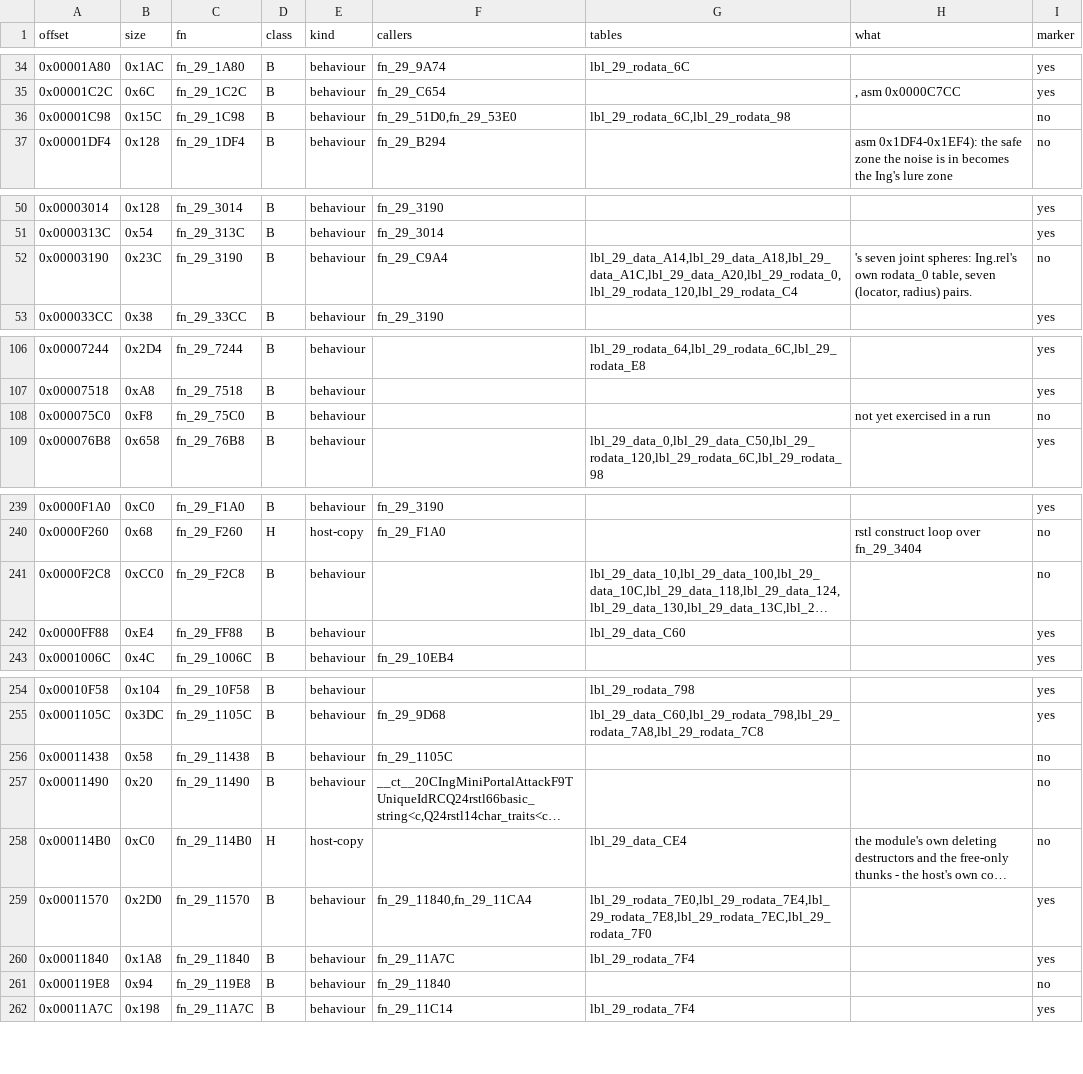
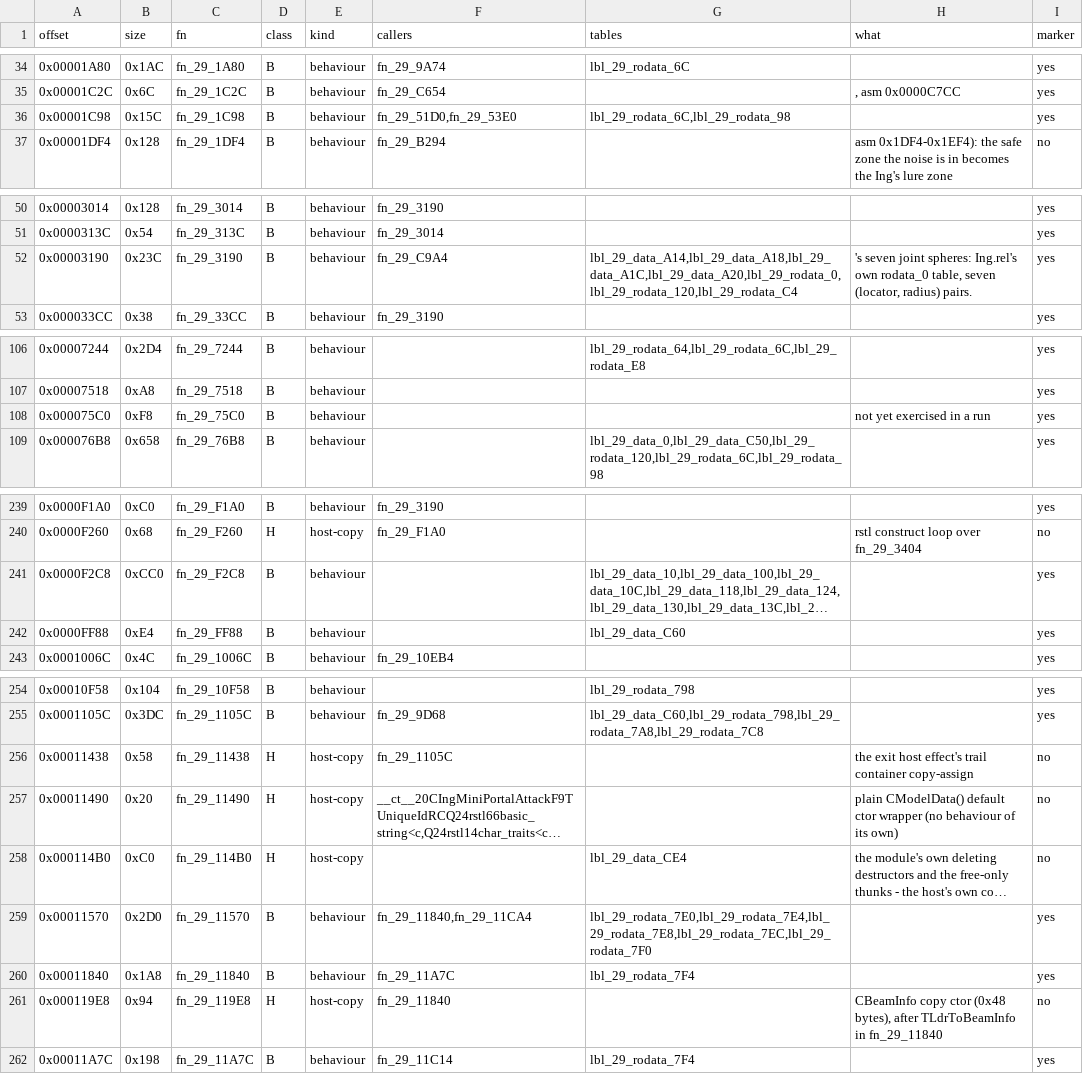
Before and after one commit to NitrosGits/MetroidPrime2Port-DSU, a TSV file: docs/module-analysis/Ing_functions.tsv, drawn as a sheet; only a part is shown, gaps mark what is left out; long unchanged cells end in …; the diff names each change by its address in the sheet, - before the commit and + after, or states it on an @@ line.

Commit message:
Ing: mark 3190, F2C8, 1C98, 75C0; asm fixes for 1DF4, 8CF4, 3684, 8FE8
- 3190 CreateCollisionActorManager: no anim null test (asm 0x31C4-0x3208
  reads 0x60 +0x10 straight into GetLocatorSegId); gcov 14/14. Marked.
- F2C8: the static init of the three FSM tables (49/29/12 pairs into
  data_250/6BC/91C), names and order match skTriggers/skStates/skCodeFuncs. Marked.
- 1C98 = PortIngLuredMeshPoint (lhz 0xd78; flags 3 at 0x1D4C; 5.0 rodata_98;
  0x301 restore at 0x1DD0); every arm forced. Marked on the shared helper.
- 75C0 SeekWallPoint: retail order, `Magnitude() <= dt*0x880` (0x7640 ble)
  then `!IsMagnitudeSafe()` (0x7650); remaining arm proven dead. Marked.
- 1DF4 (in Listen): `fcmpo distSq, r^2; cror eq,lt,eq; bne` (0x1E58-0x1E60):
  exit on `>`, not `>=`.
- 8CF4 SafeZoneReaction: `lwz r3,0x350` + vtable 0x30 GetTime > 1.0
  (0x8E48-0x8E68) instead of mStateTime.
- 3684 LeaveTeam: TCast + IsPartOfTeam (0x36EC), QuitTeam (0x3704), id reset
  (0x3710); called from Delete (0xCC28) and Deactivate (0xCCB8).
- 8FE8 Deactivate: no AnimationData null test (0x93F4-0x9410).
- console vars ing.hurtful/evap/takeoff/coverhint/lurezone/team; driver
  tools/drivers/ing_rows.py; 11490/11438/119E8 -> H host-copy; IngFamily A.31.

```diff
--- a/docs/module-analysis/Ing_functions.tsv
+++ b/docs/module-analysis/Ing_functions.tsv
-I36 (marker): no
+I36 (marker): yes
-I52 (marker): no
+I52 (marker): yes
-I108 (marker): no
+I108 (marker): yes
-I241 (marker): no
+I241 (marker): yes
-D256:D257 (class): B
+D256:D257 (class): H
-E256:E257 (kind): behaviour
+E256:E257 (kind): host-copy
-H256 (what): (empty)
+H256 (what): the exit host effect's trail container copy-assign
-H257 (what): (empty)
+H257 (what): plain CModelData() default ctor wrapper (no behaviour of its own)
-D261 (class): B
+D261 (class): H
-E261 (kind): behaviour
+E261 (kind): host-copy
-H261 (what): (empty)
+H261 (what): CBeamInfo copy ctor (0x48 bytes), after TLdrToBeamInfo in fn_29_11840
```
Also changed, not shown: 4 other files.
